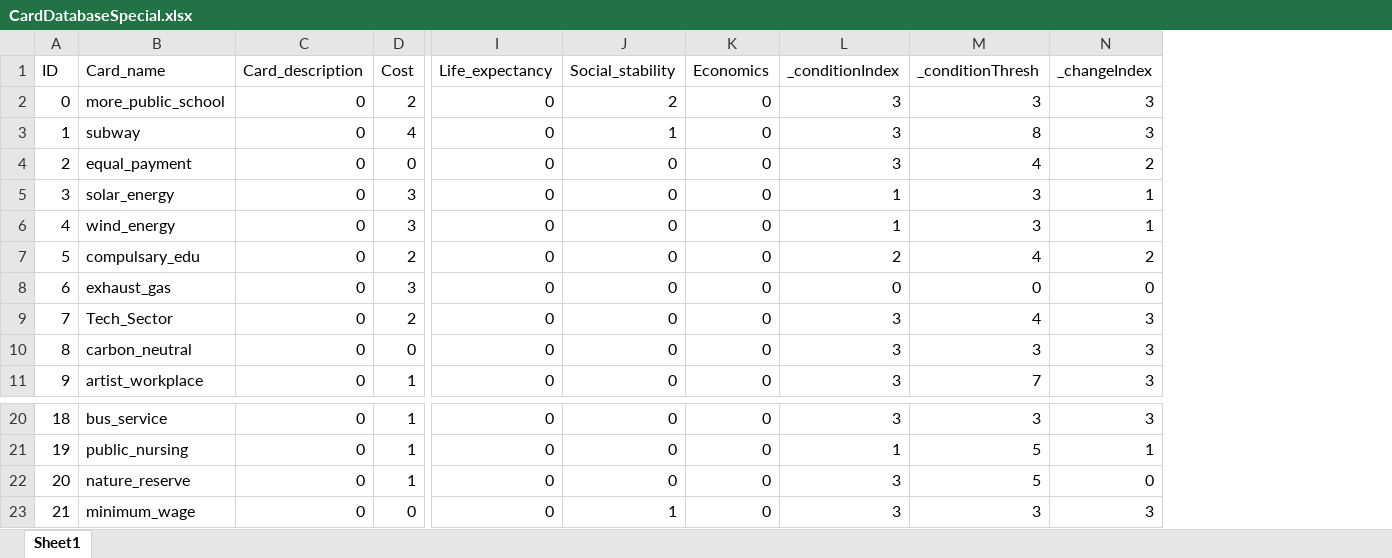
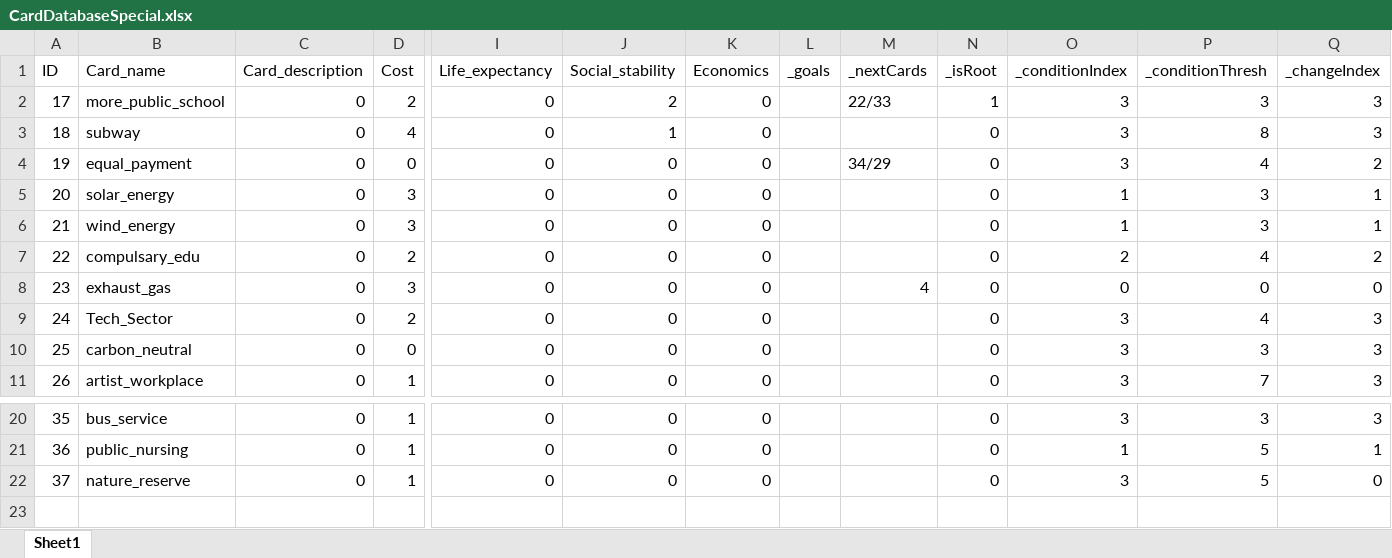
Before and after one commit to wuqiujie/Sus-Dev, an Excel workbook: SusDev/Assets/Resources/CardDatabaseSpecial.xlsx, sheet Sheet1, drawn as a sheet; only a part is shown, gaps mark what is left out; values as stored, in another font and other column widths than the file's, no borders; removed rows and columns are numbered as before the commit, all else as after; rows hold the shown columns only; the diff names each change by its address in the sheet, - before the commit and + after, or states it on an @@ line.

```diff
--- a/SusDev/Assets/Resources/CardDatabaseSpecial.xlsx (sheet Sheet1)
+++ b/SusDev/Assets/Resources/CardDatabaseSpecial.xlsx (sheet Sheet1)
+column L (_goals), empty
+column M (_nextCards), rows 2-8: 22/33 |  | 34/29 |  |  |  | 4
+column N (_isRoot), rows 2-11: 1 | 0 | 0 | 0 | 0 | 0 | 0 | 0 | 0 | 0; rows 20-22: all 0
@@ column A (ID) renumbered between rows 2 and 22 @@
-row 23: 21 | minimum_wage | 0 | 0 | 0 | 1 | 0 | 3 | 3 | 3
```
Also changed, not shown: SusDev/Assets/Resources/CardDatabase.xlsx, 16 other files.
